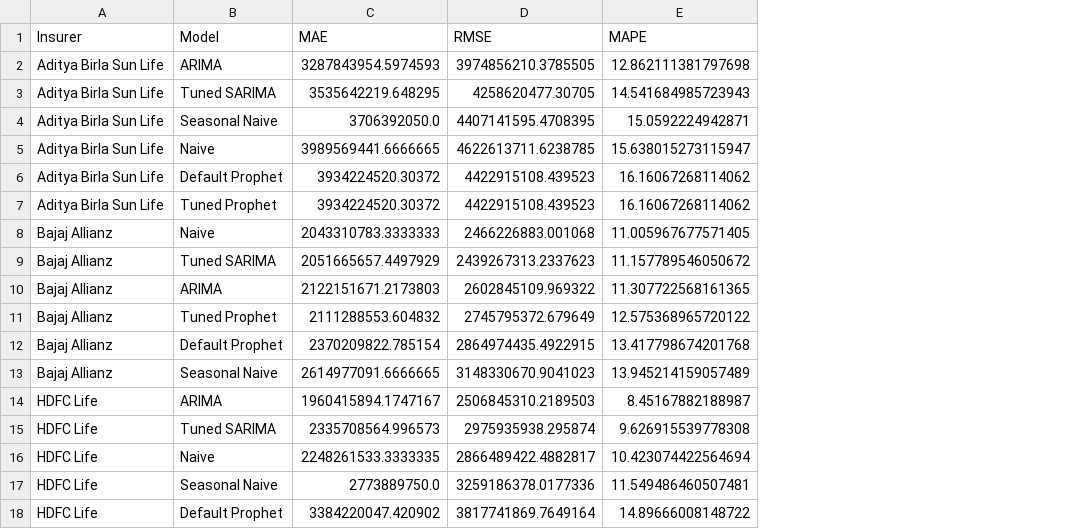
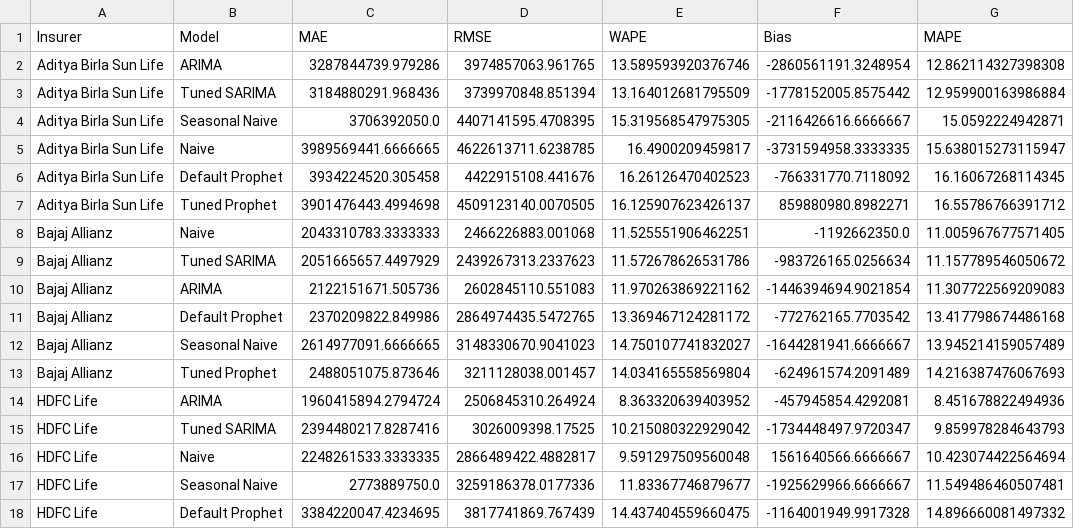
Before and after one commit to arsucoder/Life-insurance-renewal-forecasting, a CSV file: reports/all_insurers_all_models_comparison.csv, drawn as a sheet; only a part is shown; removed rows and columns are numbered as before the commit, all else as after; the diff covers the shown part only; the diff names each change by its address in the sheet, - before the commit and + after, or states it on an @@ line.

```diff
--- a/reports/all_insurers_all_models_comparison.csv
+++ b/reports/all_insurers_all_models_comparison.csv
+column E (WAPE), rows 2-12: 13.589593920376746 | 13.164012681795509 | 15.319568547975305 | 16.4900209459817 | 16.26126470402523 | 16.125907623426137 | 11.525551906462251 | 11.572678626531786 | 11.970263869221162 | 13.369467124281172 | 14.750107741832027; rows 14-18: 8.363320639403952 | 10.215080322929042 | 9.591297509560048 | 11.83367746879677 | 14.437404559660475
+column F (Bias), rows 2-12: -2860561191.3248954 | -1778152005.8575442 | -2116426616.6666667 | -3731594958.3333335 | -766331770.7118092 | 859880980.8982271 | -1192662350.0 | -983726165.0256634 | -1446394694.9021854 | -772762165.7703542 | -1644281941.6666667; rows 14-18: -457945854.4292081 | -1734448497.9720347 | 1561640566.6666667 | -1925629966.6666667 | -1164001949.9917328
-C2 (MAE): 3287843954.5974593
+C2 (MAE): 3287844739.979286
-D2 (RMSE): 3974856210.3785505
+D2 (RMSE): 3974857063.961765
-G2 (MAPE): 12.862111381797698
+G2 (MAPE): 12.862114327398308
-C3 (MAE): 3535642219.648295
+C3 (MAE): 3184880291.968436
-D3 (RMSE): 4258620477.30705
+D3 (RMSE): 3739970848.851394
-G3 (MAPE): 14.541684985723943
+G3 (MAPE): 12.959900163986884
-C6 (MAE): 3934224520.30372
+C6 (MAE): 3934224520.305458
-D6 (RMSE): 4422915108.439523
+D6 (RMSE): 4422915108.441676
-G6 (MAPE): 16.16067268114062
+G6 (MAPE): 16.16067268114345
-C7 (MAE): 3934224520.30372
+C7 (MAE): 3901476443.4994698
-D7 (RMSE): 4422915108.439523
+D7 (RMSE): 4509123140.0070505
-G7 (MAPE): 16.16067268114062
+G7 (MAPE): 16.55786766391712
-C10 (MAE): 2122151671.2173803
+C10 (MAE): 2122151671.505736
-D10 (RMSE): 2602845109.969322
+D10 (RMSE): 2602845110.551083
-G10 (MAPE): 11.307722568161365
+G10 (MAPE): 11.307722569209083
-row 11: Bajaj Allianz | Tuned Prophet | 2111288553.604832 | 2745795372.679649 | 12.575368965720122
-C11 (MAE): 2370209822.785154
+C11 (MAE): 2370209822.849986
-D11 (RMSE): 2864974435.4922915
+D11 (RMSE): 2864974435.5472765
-G11 (MAPE): 13.417798674201768
+G11 (MAPE): 13.417798674486168
+row 13: Bajaj Allianz | Tuned Prophet | 2488051075.873646 | 3211128038.001457 | 14.034165558569804 | -624961574.2091489 | 14.216387476067693
-C14 (MAE): 1960415894.1747167
+C14 (MAE): 1960415894.2794724
-D14 (RMSE): 2506845310.2189503
+D14 (RMSE): 2506845310.264924
-G14 (MAPE): 8.45167882188987
+G14 (MAPE): 8.451678822494936
-C15 (MAE): 2335708564.996573
+C15 (MAE): 2394480217.8287416
-D15 (RMSE): 2975935938.295874
+D15 (RMSE): 3026009398.17525
-G15 (MAPE): 9.626915539778308
+G15 (MAPE): 9.859978284643793
-C18 (MAE): 3384220047.420902
+C18 (MAE): 3384220047.4234695
-D18 (RMSE): 3817741869.7649164
+D18 (RMSE): 3817741869.767439
-G18 (MAPE): 14.89666008148722
+G18 (MAPE): 14.896660081497332
```
Also changed, not shown: 1 added row, 1 removed row and 60 edited cells elsewhere in this file, reports/all_insurers_model_comparison_wide.csv, 4 other files.
